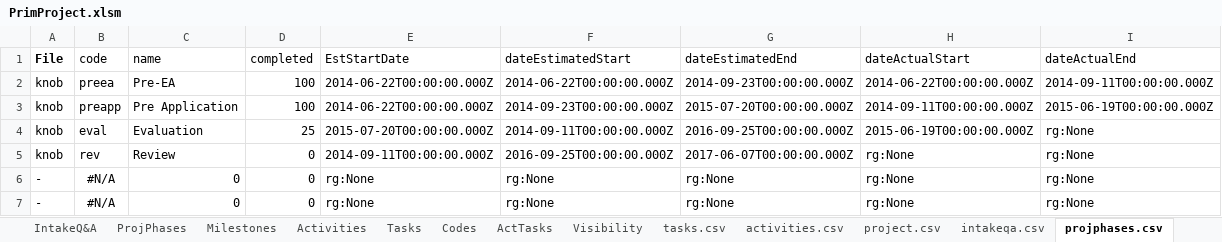
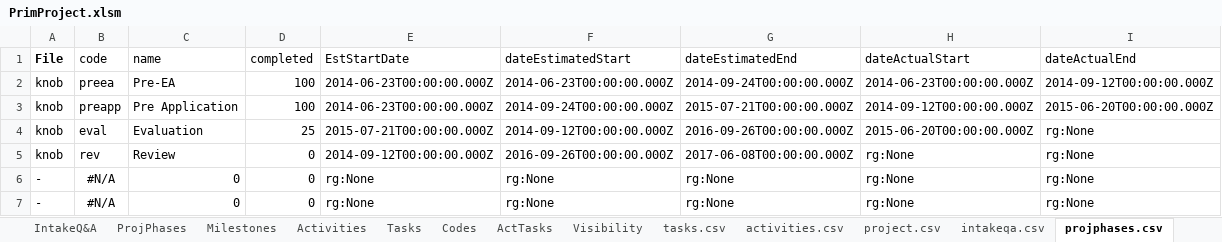
Before and after one commit to kelpisland/esm-browser, an Excel workbook: datagen/in/PrimProject.xlsm, sheet projphases.csv, drawn as a sheet; only a part is shown; values as stored, in another font and other column widths than the file's, no borders; the diff names each change by its address in the sheet, - before the commit and + after, or states it on an @@ line.

```diff
--- a/datagen/in/PrimProject.xlsm (sheet projphases.csv)
+++ b/datagen/in/PrimProject.xlsm (sheet projphases.csv)
-E2:E3 (EstStartDate): 2014-06-22T00:00:00.000Z
+E2:E3 (EstStartDate): 2014-06-23T00:00:00.000Z
-F2 (dateEstimatedStart): 2014-06-22T00:00:00.000Z
+F2 (dateEstimatedStart): 2014-06-23T00:00:00.000Z
-G2 (dateEstimatedEnd): 2014-09-23T00:00:00.000Z
+G2 (dateEstimatedEnd): 2014-09-24T00:00:00.000Z
-H2 (dateActualStart): 2014-06-22T00:00:00.000Z
+H2 (dateActualStart): 2014-06-23T00:00:00.000Z
-I2 (dateActualEnd): 2014-09-11T00:00:00.000Z
+I2 (dateActualEnd): 2014-09-12T00:00:00.000Z
-F3 (dateEstimatedStart): 2014-09-23T00:00:00.000Z
+F3 (dateEstimatedStart): 2014-09-24T00:00:00.000Z
-G3 (dateEstimatedEnd): 2015-07-20T00:00:00.000Z
+G3 (dateEstimatedEnd): 2015-07-21T00:00:00.000Z
-H3 (dateActualStart): 2014-09-11T00:00:00.000Z
+H3 (dateActualStart): 2014-09-12T00:00:00.000Z
-I3 (dateActualEnd): 2015-06-19T00:00:00.000Z
+I3 (dateActualEnd): 2015-06-20T00:00:00.000Z
-E4 (EstStartDate): 2015-07-20T00:00:00.000Z
+E4 (EstStartDate): 2015-07-21T00:00:00.000Z
-F4 (dateEstimatedStart): 2014-09-11T00:00:00.000Z
+F4 (dateEstimatedStart): 2014-09-12T00:00:00.000Z
-G4 (dateEstimatedEnd): 2016-09-25T00:00:00.000Z
+G4 (dateEstimatedEnd): 2016-09-26T00:00:00.000Z
-H4 (dateActualStart): 2015-06-19T00:00:00.000Z
+H4 (dateActualStart): 2015-06-20T00:00:00.000Z
-E5 (EstStartDate): 2014-09-11T00:00:00.000Z
+E5 (EstStartDate): 2014-09-12T00:00:00.000Z
-F5 (dateEstimatedStart): 2016-09-25T00:00:00.000Z
+F5 (dateEstimatedStart): 2016-09-26T00:00:00.000Z
-G5 (dateEstimatedEnd): 2017-06-07T00:00:00.000Z
+G5 (dateEstimatedEnd): 2017-06-08T00:00:00.000Z
```
Also changed, not shown: sheet activities.csv, sheet milestones.csv, sheet ProjPhases, sheet Activities, sheet Milestones, sheet project.csv, 3 more sheets, 6 other files.
